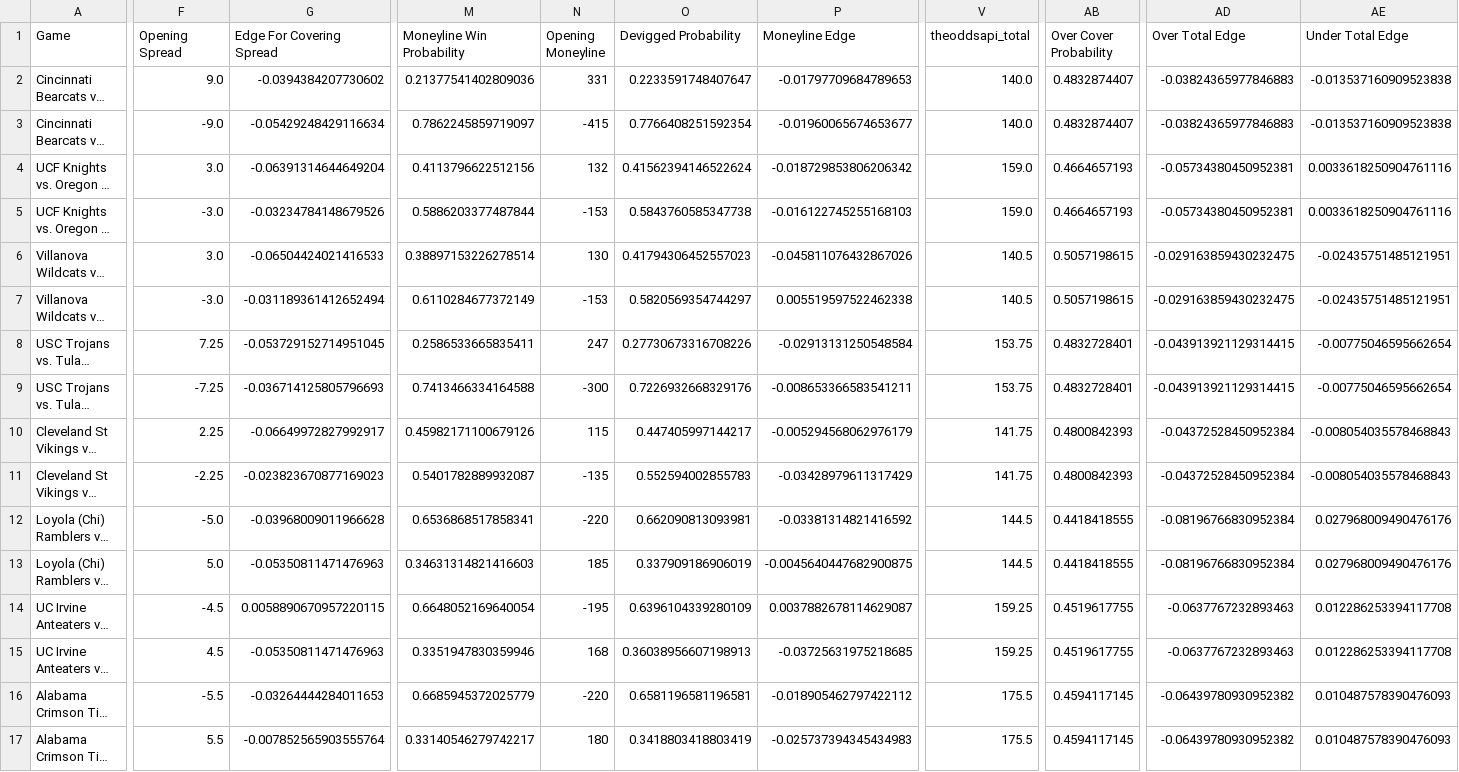
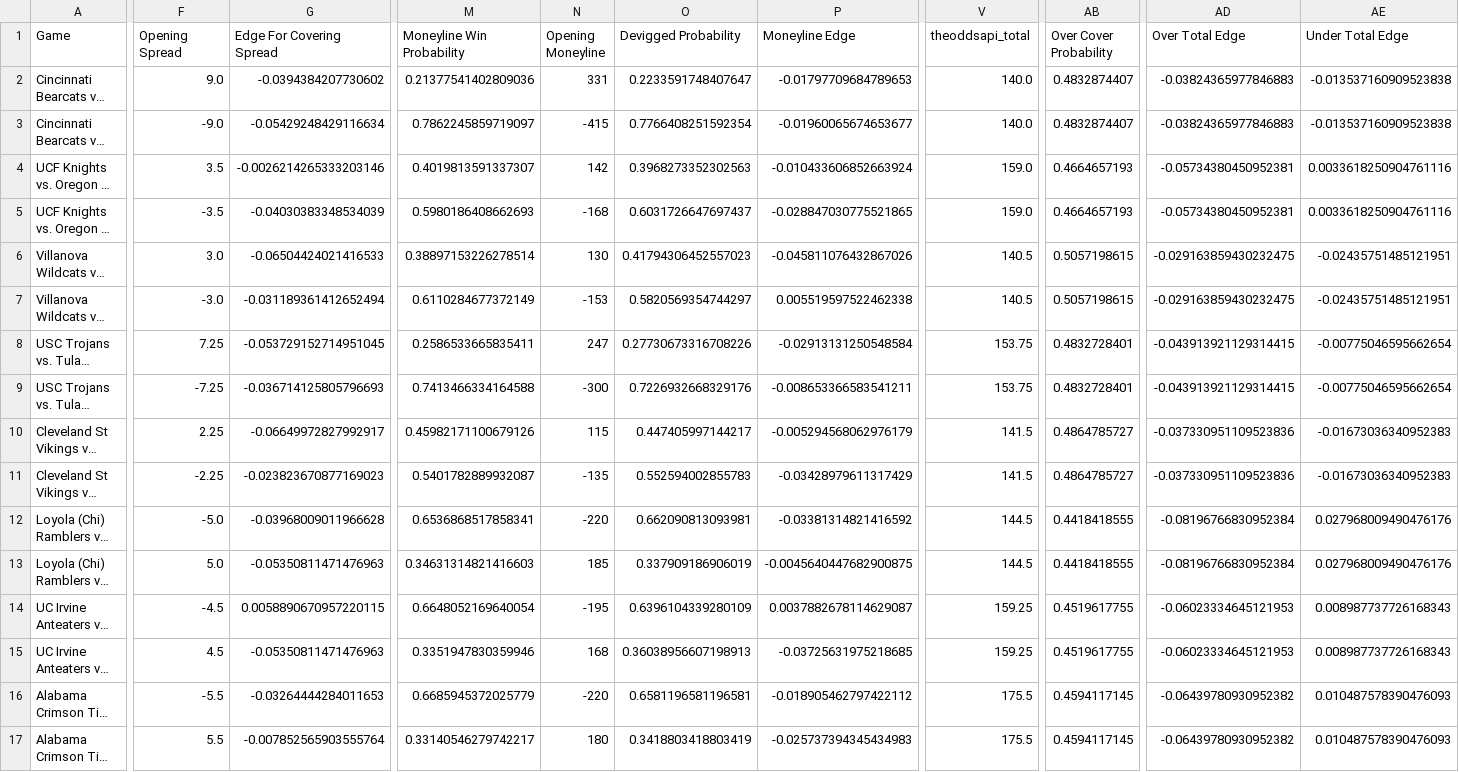
Before and after one commit to shaanchanchani/march_madness, a CSV file: CBB_Output.csv, drawn as a sheet; only a part is shown, gaps mark what is left out; long unchanged cells end in …; the diff covers the shown part only; the diff names each change by its address in the sheet, - before the commit and + after, or states it on an @@ line.

```diff
--- a/CBB_Output.csv
+++ b/CBB_Output.csv
-F4 (Opening Spread): 3.0
+F4 (Opening Spread): 3.5
-G4 (Edge For Covering Spread): -0.06391314644649204
+G4 (Edge For Covering Spread): -0.0026214265333203146
-M4 (Moneyline Win Probability): 0.4113796622512156
+M4 (Moneyline Win Probability): 0.4019813591337307
-N4 (Opening Moneyline): 132
+N4 (Opening Moneyline): 142
-O4 (Devigged Probability): 0.41562394146522624
+O4 (Devigged Probability): 0.3968273352302563
-P4 (Moneyline Edge): -0.018729853806206342
+P4 (Moneyline Edge): -0.010433606852663924
-F5 (Opening Spread): -3.0
+F5 (Opening Spread): -3.5
-G5 (Edge For Covering Spread): -0.03234784148679526
+G5 (Edge For Covering Spread): -0.04030383348534039
-M5 (Moneyline Win Probability): 0.5886203377487844
+M5 (Moneyline Win Probability): 0.5980186408662693
-N5 (Opening Moneyline): -153
+N5 (Opening Moneyline): -168
-O5 (Devigged Probability): 0.5843760585347738
+O5 (Devigged Probability): 0.6031726647697437
-P5 (Moneyline Edge): -0.016122745255168103
+P5 (Moneyline Edge): -0.028847030775521865
-V10:V11 (theoddsapi_total): 141.75
+V10:V11 (theoddsapi_total): 141.5
-AB10:AB11 (Over Cover Probability): 0.4800842393
+AB10:AB11 (Over Cover Probability): 0.4864785727
-AD10:AD11 (Over Total Edge): -0.04372528450952384
+AD10:AD11 (Over Total Edge): -0.037330951109523836
-AE10:AE11 (Under Total Edge): -0.008054035578468843
+AE10:AE11 (Under Total Edge): -0.01673036340952383
-AD14:AD15 (Over Total Edge): -0.0637767232893463
+AD14:AD15 (Over Total Edge): -0.06023334645121953
-AE14:AE15 (Under Total Edge): 0.012286253394117708
+AE14:AE15 (Under Total Edge): 0.008987737726168343
```
Also changed, not shown: 20 edited cells elsewhere in this file.
